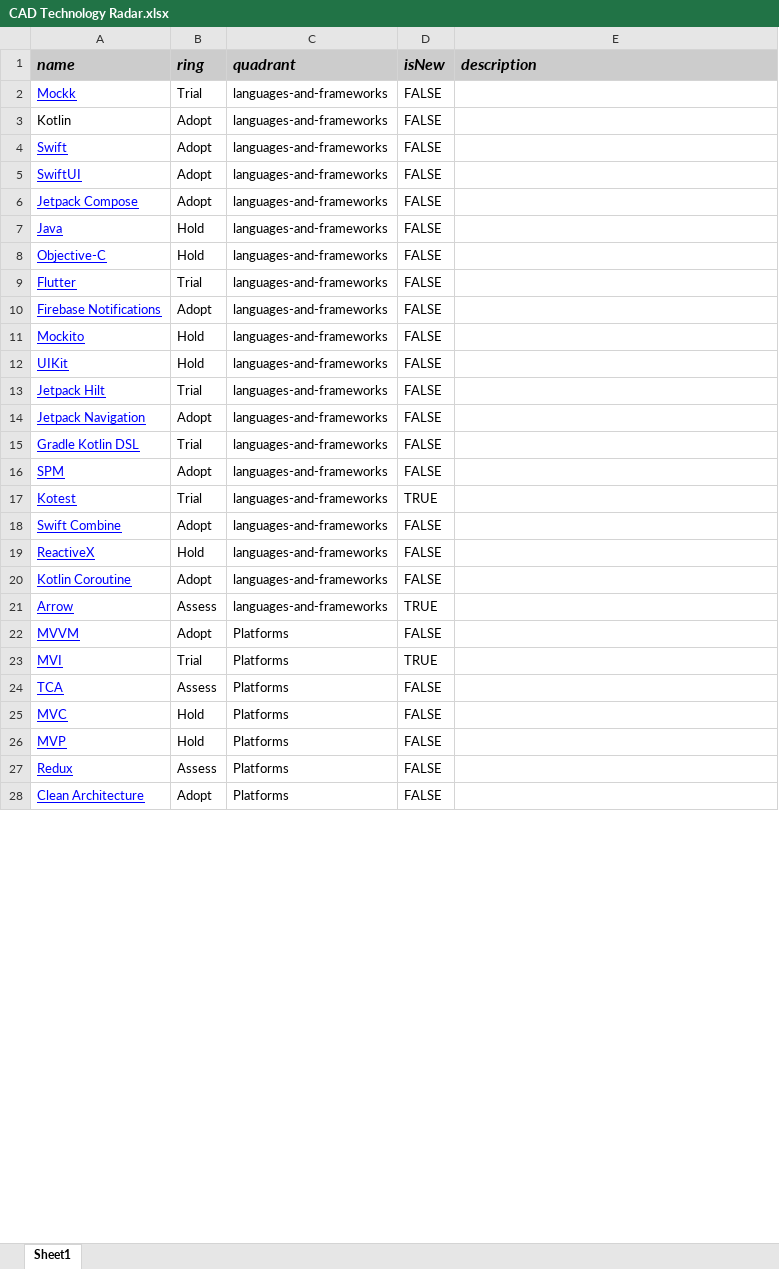
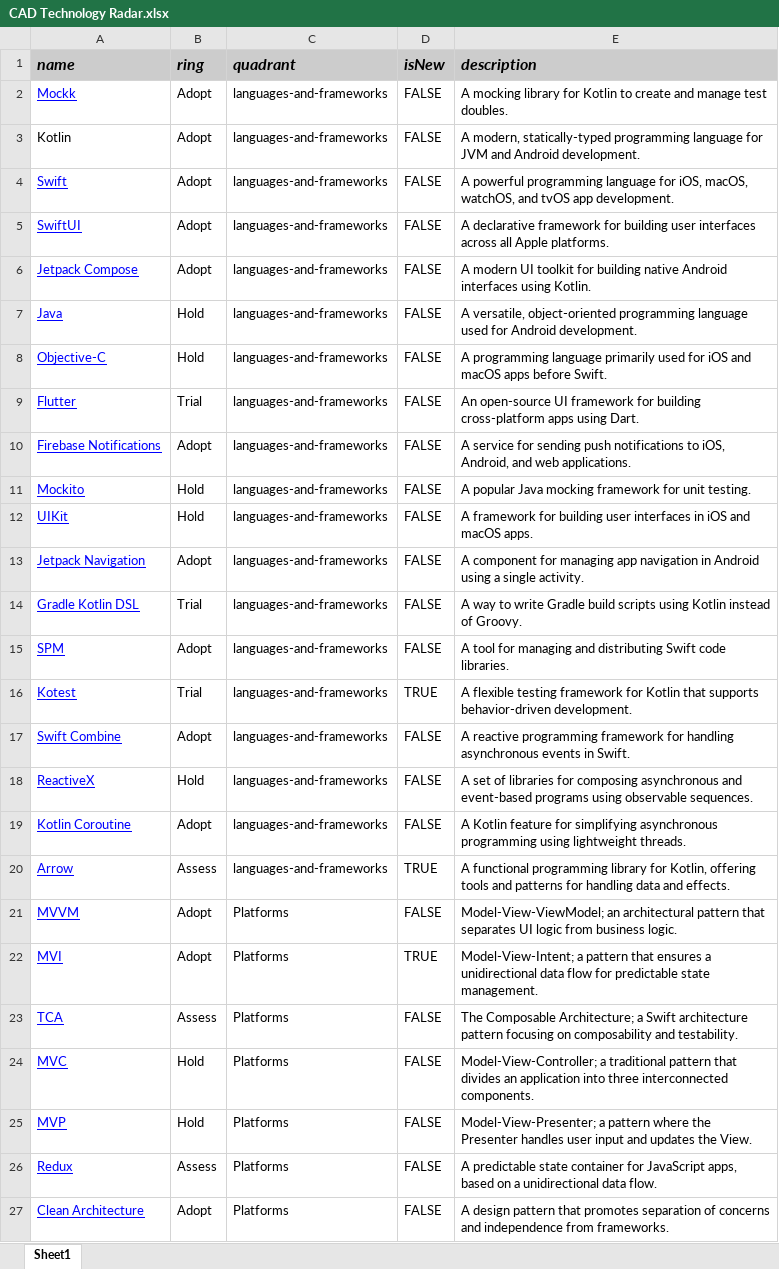
Before and after one commit to accapps/TechRadar, an Excel workbook: CAD Technology Radar.xlsx, sheet Sheet1, drawn as a sheet; only a part is shown; values as stored, in another font and other column widths than the file's, no borders; removed rows and columns are numbered as before the commit, all else as after; the diff covers the shown part only; the diff names each change by its address in the sheet, - before the commit and + after, or states it on an @@ line.

Commit message:
updated tech radar + added short description to every entry

```diff
--- a/CAD Technology Radar.xlsx (sheet Sheet1)
+++ b/CAD Technology Radar.xlsx (sheet Sheet1)
-B2 (ring): Trial
+B2 (ring): Adopt
-E2 (description): (empty)
+E2 (description): A mocking library for Kotlin to create and manage test doubles.
-E3 (description): (empty)
+E3 (description): A modern, statically-typed programming language for JVM and Android development.
-E4 (description): (empty)
+E4 (description): A powerful programming language for iOS, macOS, watchOS, and tvOS app development.
-E5 (description): (empty)
+E5 (description): A declarative framework for building user interfaces across all Apple platforms.
-E6 (description): (empty)
+E6 (description): A modern UI toolkit for building native Android interfaces using Kotlin.
-E7 (description): (empty)
+E7 (description): A versatile, object-oriented programming language used for Android development.
-E8 (description): (empty)
+E8 (description): A programming language primarily used for iOS and macOS apps before Swift.
-E9 (description): (empty)
+E9 (description): An open-source UI framework for building cross-platform apps using Dart.
-E10 (description): (empty)
+E10 (description): A service for sending push notifications to iOS, Android, and web applications.
-E11 (description): (empty)
+E11 (description): A popular Java mocking framework for unit testing.
-E12 (description): (empty)
+E12 (description): A framework for building user interfaces in iOS and macOS apps.
-row 13: Jetpack Hilt | Trial | languages-and-frameworks | FALSE
-E13 (description): (empty)
+E13 (description): A component for managing app navigation in Android using a single activity.
-E14 (description): (empty)
+E14 (description): A way to write Gradle build scripts using Kotlin instead of Groovy.
-E15 (description): (empty)
+E15 (description): A tool for managing and distributing Swift code libraries.
-E16 (description): (empty)
+E16 (description): A flexible testing framework for Kotlin that supports behavior-driven development.
-E17 (description): (empty)
+E17 (description): A reactive programming framework for handling asynchronous events in Swift.
-E18 (description): (empty)
+E18 (description): A set of libraries for composing asynchronous and event-based programs using observable sequences.
-E19 (description): (empty)
+E19 (description): A Kotlin feature for simplifying asynchronous programming using lightweight threads.
-E20 (description): (empty)
+E20 (description): A functional programming library for Kotlin, offering tools and patterns for handling data and effects.
-E21 (description): (empty)
+E21 (description): Model-View-ViewModel; an architectural pattern that separates UI logic from business logic.
-B22 (ring): Trial
+B22 (ring): Adopt
-E22 (description): (empty)
+E22 (description): Model-View-Intent; a pattern that ensures a unidirectional data flow for predictable state management.
-E23 (description): (empty)
+E23 (description): The Composable Architecture; a Swift architecture pattern focusing on composability and testability.
-E24 (description): (empty)
+E24 (description): Model-View-Controller; a traditional pattern that divides an application into three interconnected components.
-E25 (description): (empty)
+E25 (description): Model-View-Presenter; a pattern where the Presenter handles user input and updates the View.
-E26 (description): (empty)
+E26 (description): A predictable state container for JavaScript apps, based on a unidirectional data flow.
-E27 (description): (empty)
+E27 (description): A design pattern that promotes separation of concerns and independence from frameworks.
```
Also changed, not shown: 3 added rows, 2 removed rows, 48 edited cells and cell formats elsewhere in this sheet, 1 other file.
